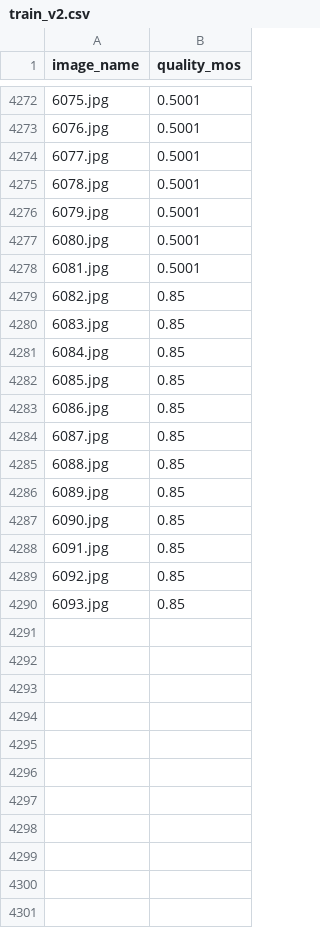
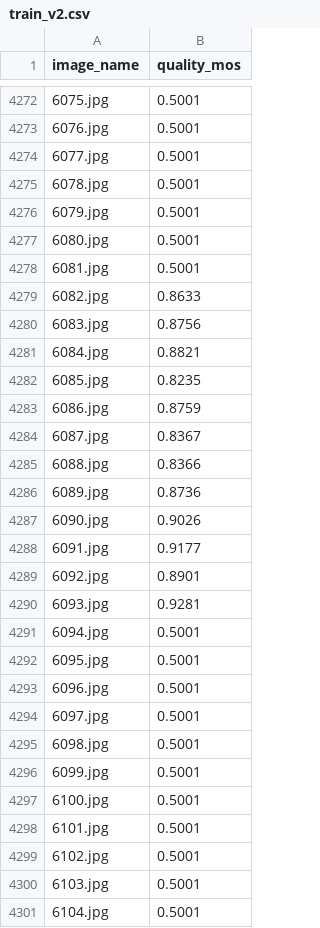
Before and after one commit to MichaelLedger/MLDataset, a CSV file: UHD-IQA/uhd-iqa-metadata/train_v2.csv, drawn as a sheet; only a part is shown, gaps mark what is left out.

```diff
--- a/UHD-IQA/uhd-iqa-metadata/train_v2.csv
+++ b/UHD-IQA/uhd-iqa-metadata/train_v2.csv
@@ -4278,13 +4278,24 @@ image_name,quality_mos
 6081.jpg,0.5001
-6082.jpg,0.85
-6083.jpg,0.85
-6084.jpg,0.85
-6085.jpg,0.85
-6086.jpg,0.85
-6087.jpg,0.85
-6088.jpg,0.85
-6089.jpg,0.85
-6090.jpg,0.85
-6091.jpg,0.85
-6092.jpg,0.85
-6093.jpg,0.85
+6082.jpg,0.8633
+6083.jpg,0.8756
+6084.jpg,0.8821
+6085.jpg,0.8235
+6086.jpg,0.8759
+6087.jpg,0.8367
+6088.jpg,0.8366
+6089.jpg,0.8736
+6090.jpg,0.9026
+6091.jpg,0.9177
+6092.jpg,0.8901
+6093.jpg,0.9281
+6094.jpg,0.5001
+6095.jpg,0.5001
+6096.jpg,0.5001
+6097.jpg,0.5001
+6098.jpg,0.5001
+6099.jpg,0.5001
+6100.jpg,0.5001
+6101.jpg,0.5001
+6102.jpg,0.5001
+6103.jpg,0.5001
+6104.jpg,0.5001
```
Also changed, not shown: 33 other files.
